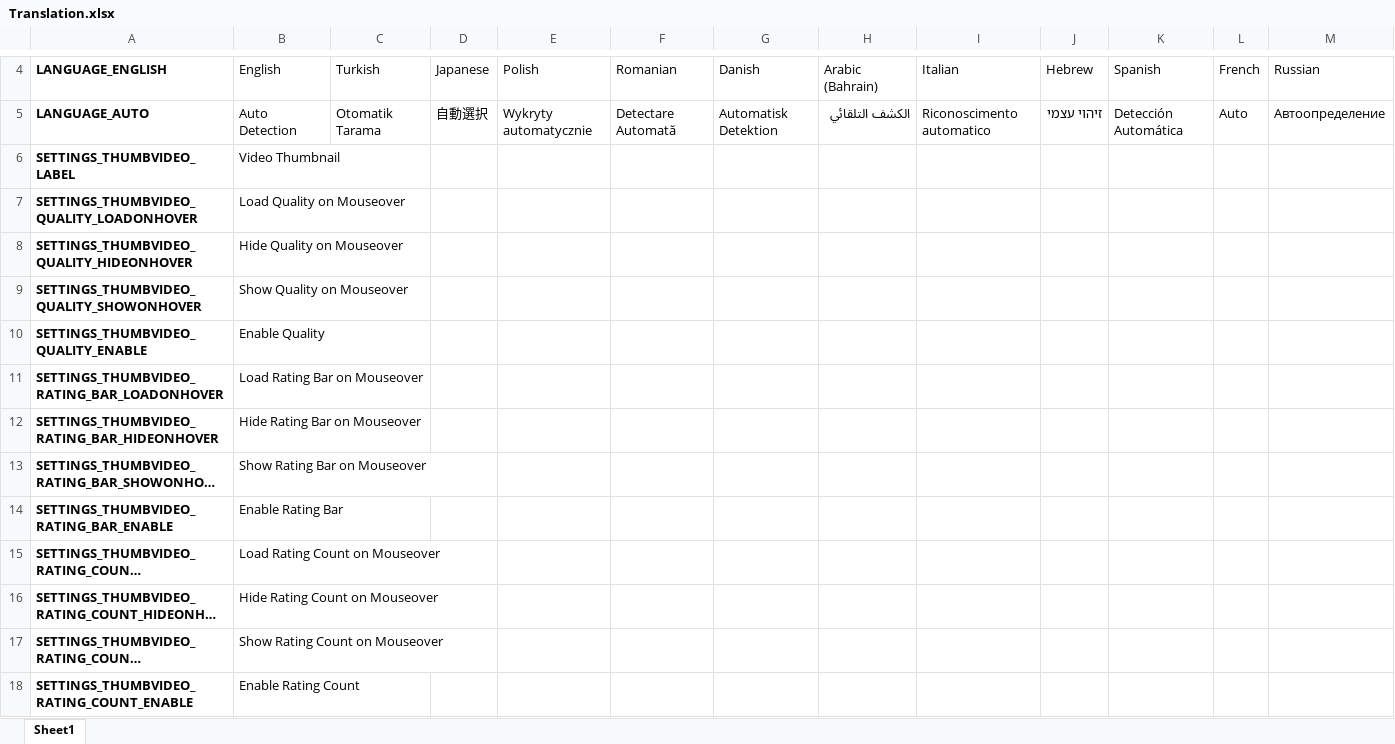
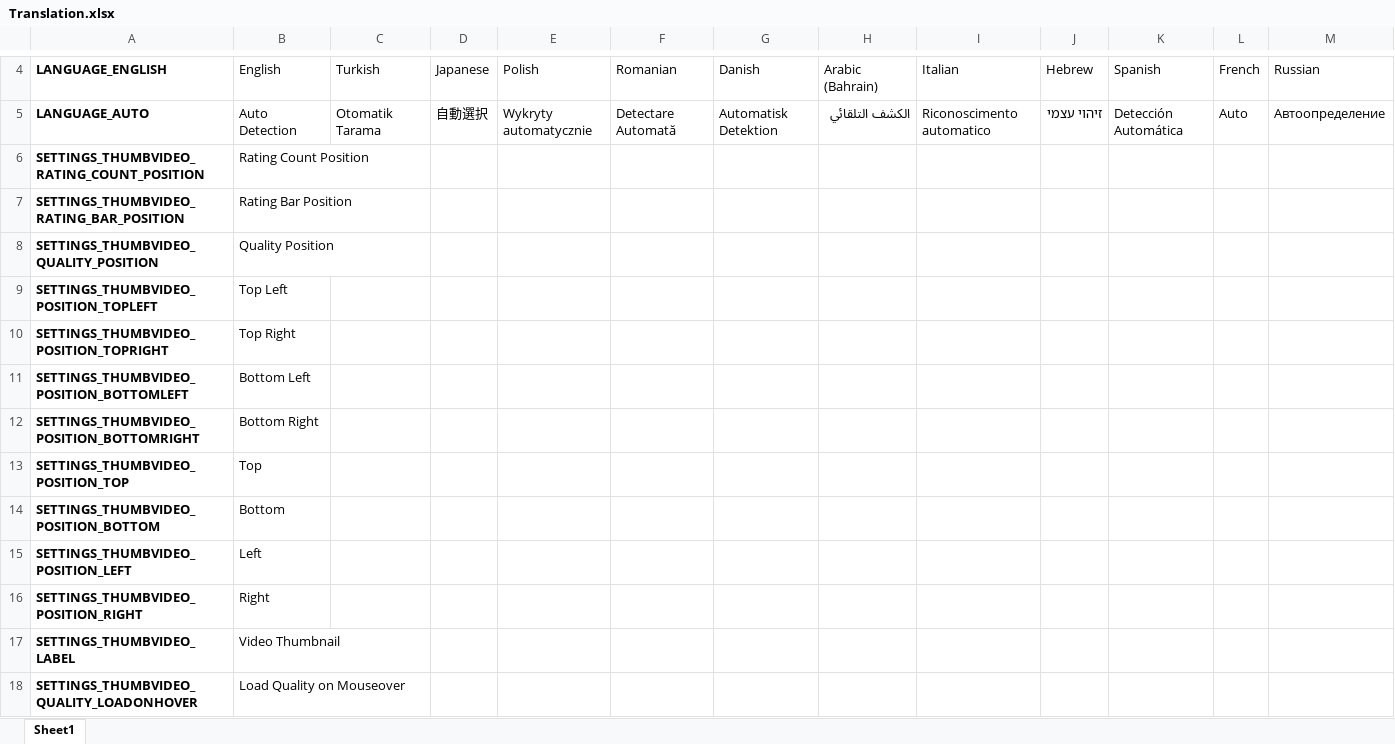
Before and after one commit to YePpHa/YouTubeCenter, an Excel workbook: Translation.xlsx, sheet Sheet1, drawn as a sheet; only a part is shown, gaps mark what is left out; the shorter side is filled out with more unchanged rows; long unchanged cells end in …; values as stored, in another font and other column widths than the file's, no borders; conditional formats not drawn; rows hold the shown columns only; the diff names each change by its address in the sheet, - before the commit and + after, or states it on an @@ line.

Commit message:
Added position options to video thumbnail.

```diff
--- a/Translation.xlsx (sheet Sheet1)
+++ b/Translation.xlsx (sheet Sheet1)
+row 6: SETTINGS_THUMBVIDEO_RATING_COUNT_POSITION | Rating Count Position
+row 7: SETTINGS_THUMBVIDEO_RATING_BAR_POSITION | Rating Bar Position
+row 8: SETTINGS_THUMBVIDEO_QUALITY_POSITION | Quality Position
+row 9: SETTINGS_THUMBVIDEO_POSITION_TOPLEFT | Top Left
+row 10: SETTINGS_THUMBVIDEO_POSITION_TOPRIGHT | Top Right
+row 11: SETTINGS_THUMBVIDEO_POSITION_BOTTOMLEFT | Bottom Left
+row 12: SETTINGS_THUMBVIDEO_POSITION_BOTTOMRIGHT | Bottom Right
+row 13: SETTINGS_THUMBVIDEO_POSITION_TOP | Top
+row 14: SETTINGS_THUMBVIDEO_POSITION_BOTTOM | Bottom
+row 15: SETTINGS_THUMBVIDEO_POSITION_LEFT | Left
+row 16: SETTINGS_THUMBVIDEO_POSITION_RIGHT | Right
```
Also changed, not shown: 2 other files.
